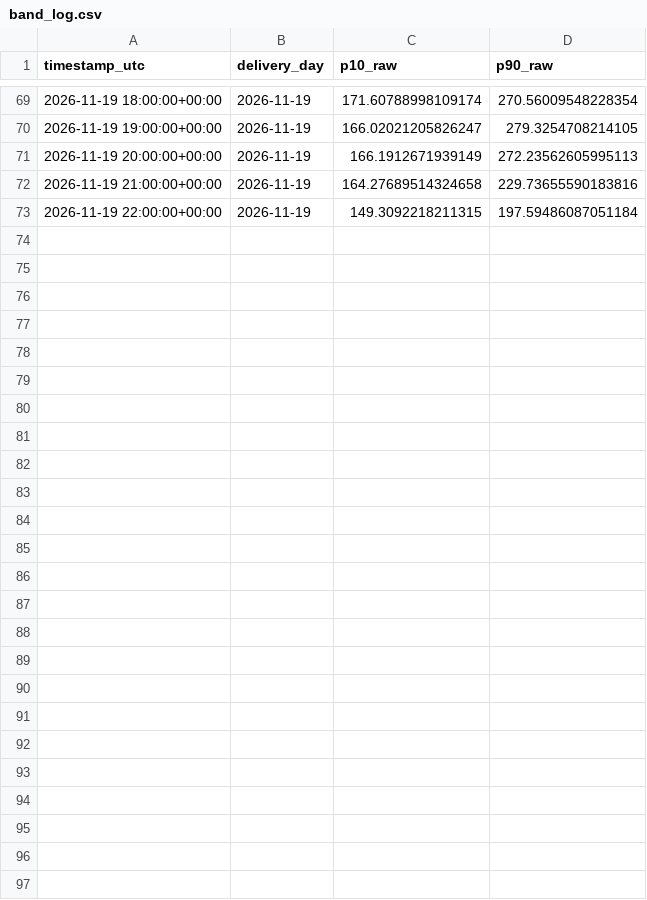
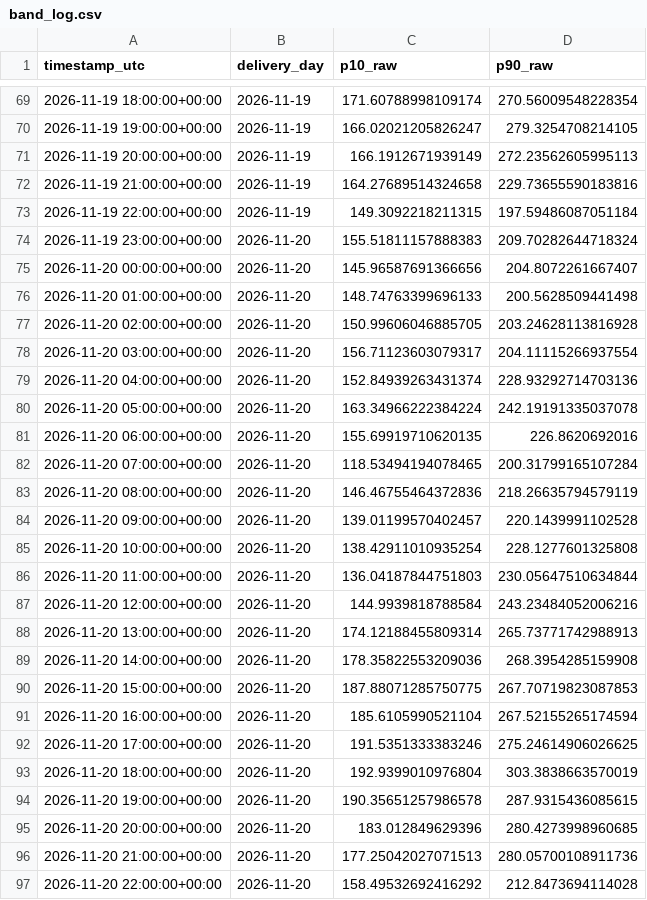
Before and after one commit to aleks-al-aleksandrov/energy-market-analytics, a CSV file: reports/band_log.csv, drawn as a sheet; only a part is shown, gaps mark what is left out.

```diff
--- a/reports/band_log.csv
+++ b/reports/band_log.csv
@@ -73 +73,25 @@ timestamp_utc,delivery_day,p10_raw,p90_raw
 2026-11-19 22:00:00+00:00,2026-11-19,149.3092218211315,197.59486087051184
+2026-11-19 23:00:00+00:00,2026-11-20,155.51811157888383,209.70282644718324
+2026-11-20 00:00:00+00:00,2026-11-20,145.96587691366656,204.8072261667407
+2026-11-20 01:00:00+00:00,2026-11-20,148.74763399696133,200.5628509441498
+2026-11-20 02:00:00+00:00,2026-11-20,150.99606046885705,203.24628113816928
+2026-11-20 03:00:00+00:00,2026-11-20,156.71123603079317,204.11115266937554
+2026-11-20 04:00:00+00:00,2026-11-20,152.84939263431374,228.93292714703136
+2026-11-20 05:00:00+00:00,2026-11-20,163.34966222384224,242.19191335037078
+2026-11-20 06:00:00+00:00,2026-11-20,155.69919710620135,226.8620692016
+2026-11-20 07:00:00+00:00,2026-11-20,118.53494194078465,200.31799165107284
+2026-11-20 08:00:00+00:00,2026-11-20,146.46755464372836,218.26635794579119
+2026-11-20 09:00:00+00:00,2026-11-20,139.01199570402457,220.1439991102528
+2026-11-20 10:00:00+00:00,2026-11-20,138.42911010935254,228.1277601325808
+2026-11-20 11:00:00+00:00,2026-11-20,136.04187844751803,230.05647510634844
+2026-11-20 12:00:00+00:00,2026-11-20,144.9939818788584,243.23484052006216
+2026-11-20 13:00:00+00:00,2026-11-20,174.12188455809314,265.73771742988913
+2026-11-20 14:00:00+00:00,2026-11-20,178.35822553209036,268.3954285159908
+2026-11-20 15:00:00+00:00,2026-11-20,187.88071285750775,267.70719823087853
+2026-11-20 16:00:00+00:00,2026-11-20,185.6105990521104,267.52155265174594
+2026-11-20 17:00:00+00:00,2026-11-20,191.5351333383246,275.24614906026625
+2026-11-20 18:00:00+00:00,2026-11-20,192.9399010976804,303.3838663570019
+2026-11-20 19:00:00+00:00,2026-11-20,190.35651257986578,287.9315436085615
+2026-11-20 20:00:00+00:00,2026-11-20,183.012849629396,280.4273998960685
+2026-11-20 21:00:00+00:00,2026-11-20,177.25042027071513,280.05700108911736
+2026-11-20 22:00:00+00:00,2026-11-20,158.49532692416292,212.8473694114028
```
Also changed, not shown: reports/forecast_log.csv, reports/live_track_record.csv, 16 other files.
